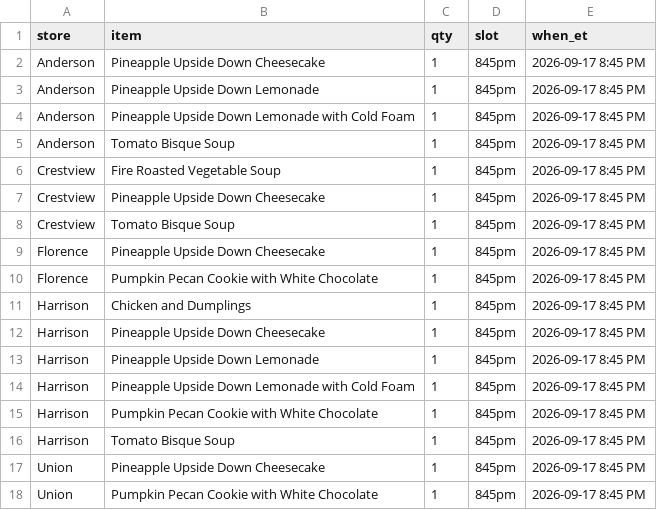
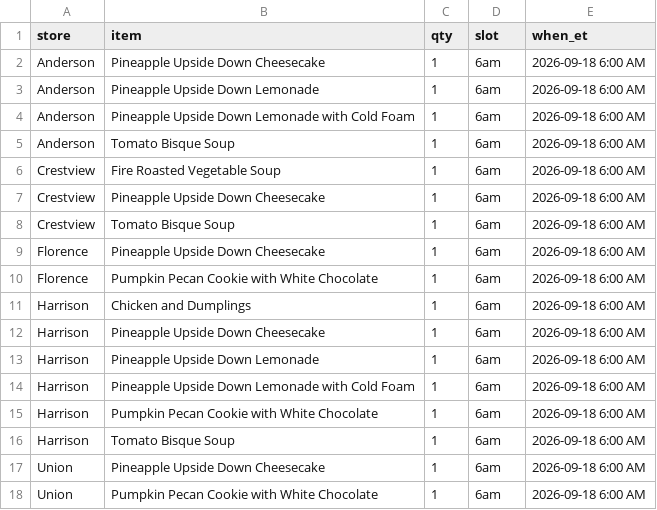
Before and after one commit to SCDashboard/DailyUploads, a CSV file: 86s.csv, drawn as a sheet.

```diff
--- a/86s.csv
+++ b/86s.csv
@@ -1,18 +1,18 @@
 store,item,qty,slot,when_et
-Anderson,Pineapple Upside Down Cheesecake,1,845pm,2026-09-17 8:45 PM
-Anderson,Pineapple Upside Down Lemonade,1,845pm,2026-09-17 8:45 PM
-Anderson,Pineapple Upside Down Lemonade with Cold Foam,1,845pm,2026-09-17 8:45 PM
-Anderson,Tomato Bisque Soup,1,845pm,2026-09-17 8:45 PM
-Crestview,Fire Roasted Vegetable Soup,1,845pm,2026-09-17 8:45 PM
-Crestview,Pineapple Upside Down Cheesecake,1,845pm,2026-09-17 8:45 PM
-Crestview,Tomato Bisque Soup,1,845pm,2026-09-17 8:45 PM
-Florence,Pineapple Upside Down Cheesecake,1,845pm,2026-09-17 8:45 PM
-Florence,Pumpkin Pecan Cookie with White Chocolate,1,845pm,2026-09-17 8:45 PM
-Harrison,Chicken and Dumplings,1,845pm,2026-09-17 8:45 PM
-Harrison,Pineapple Upside Down Cheesecake,1,845pm,2026-09-17 8:45 PM
-Harrison,Pineapple Upside Down Lemonade,1,845pm,2026-09-17 8:45 PM
-Harrison,Pineapple Upside Down Lemonade with Cold Foam,1,845pm,2026-09-17 8:45 PM
-Harrison,Pumpkin Pecan Cookie with White Chocolate,1,845pm,2026-09-17 8:45 PM
-Harrison,Tomato Bisque Soup,1,845pm,2026-09-17 8:45 PM
-Union,Pineapple Upside Down Cheesecake,1,845pm,2026-09-17 8:45 PM
-Union,Pumpkin Pecan Cookie with White Chocolate,1,845pm,2026-09-17 8:45 PM
+Anderson,Pineapple Upside Down Cheesecake,1,6am,2026-09-18 6:00 AM
+Anderson,Pineapple Upside Down Lemonade,1,6am,2026-09-18 6:00 AM
+Anderson,Pineapple Upside Down Lemonade with Cold Foam,1,6am,2026-09-18 6:00 AM
+Anderson,Tomato Bisque Soup,1,6am,2026-09-18 6:00 AM
+Crestview,Fire Roasted Vegetable Soup,1,6am,2026-09-18 6:00 AM
+Crestview,Pineapple Upside Down Cheesecake,1,6am,2026-09-18 6:00 AM
+Crestview,Tomato Bisque Soup,1,6am,2026-09-18 6:00 AM
+Florence,Pineapple Upside Down Cheesecake,1,6am,2026-09-18 6:00 AM
+Florence,Pumpkin Pecan Cookie with White Chocolate,1,6am,2026-09-18 6:00 AM
+Harrison,Chicken and Dumplings,1,6am,2026-09-18 6:00 AM
+Harrison,Pineapple Upside Down Cheesecake,1,6am,2026-09-18 6:00 AM
+Harrison,Pineapple Upside Down Lemonade,1,6am,2026-09-18 6:00 AM
+Harrison,Pineapple Upside Down Lemonade with Cold Foam,1,6am,2026-09-18 6:00 AM
+Harrison,Pumpkin Pecan Cookie with White Chocolate,1,6am,2026-09-18 6:00 AM
+Harrison,Tomato Bisque Soup,1,6am,2026-09-18 6:00 AM
+Union,Pineapple Upside Down Cheesecake,1,6am,2026-09-18 6:00 AM
+Union,Pumpkin Pecan Cookie with White Chocolate,1,6am,2026-09-18 6:00 AM
```
Also changed, not shown: ad-updates.csv.
